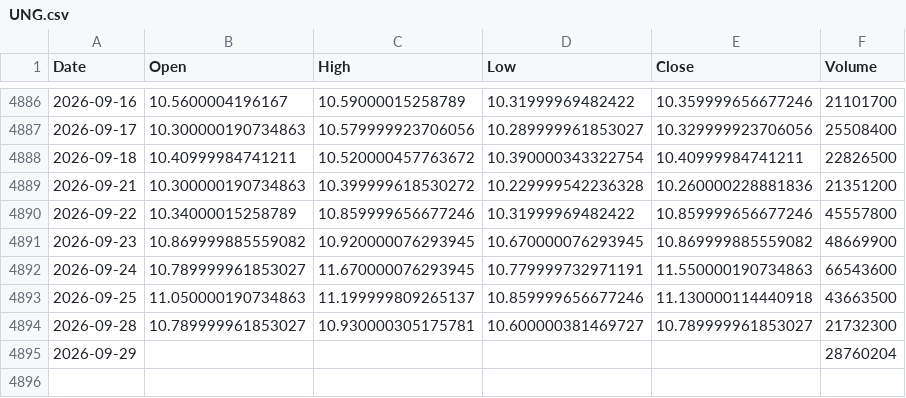
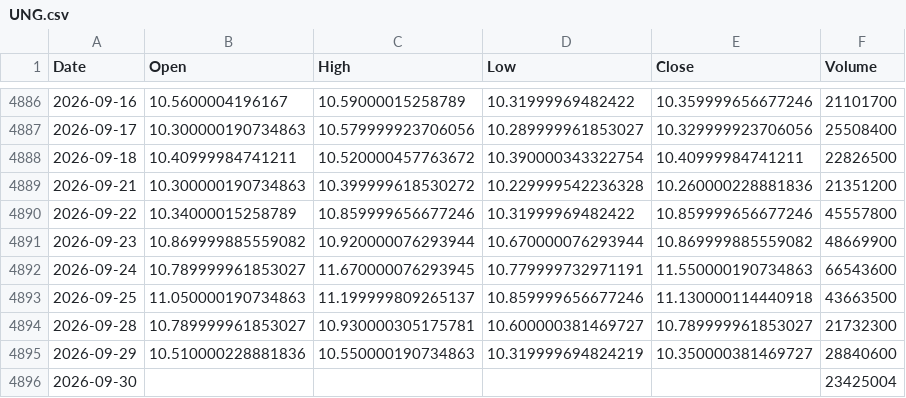
Before and after one commit to kittycapital/etf_fund_flow, a CSV file: data/prices/UNG.csv, drawn as a sheet; only a part is shown, gaps mark what is left out.

```diff
--- a/data/prices/UNG.csv
+++ b/data/prices/UNG.csv
@@ -4890,3 +4890,3 @@ Date,Open,High,Low,Close,Volume
 2026-09-22,10.34000015258789,10.859999656677246,10.31999969482422,10.859999656677246,45557800
-2026-09-23,10.869999885559082,10.920000076293945,10.670000076293945,10.869999885559082,48669900
+2026-09-23,10.869999885559082,10.920000076293944,10.670000076293944,10.869999885559082,48669900
 2026-09-24,10.789999961853027,11.670000076293945,10.779999732971191,11.550000190734863,66543600
@@ -4894,2 +4894,3 @@ Date,Open,High,Low,Close,Volume
 2026-09-28,10.789999961853027,10.930000305175781,10.600000381469727,10.789999961853027,21732300
-2026-09-29,,,,,28760204
+2026-09-29,10.510000228881836,10.550000190734863,10.319999694824219,10.350000381469727,28840600
+2026-09-30,,,,,23425004
```
Also changed, not shown: data/prices/HACK.csv, data/prices/IGV.csv, 47 other files.
